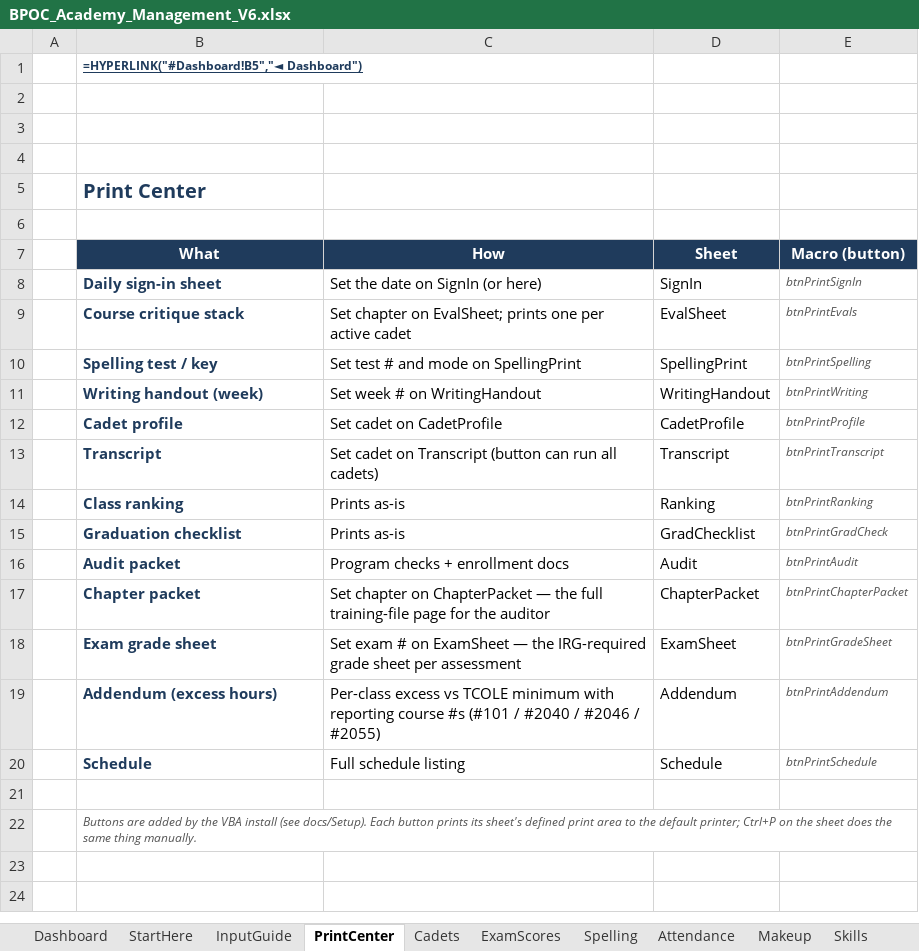
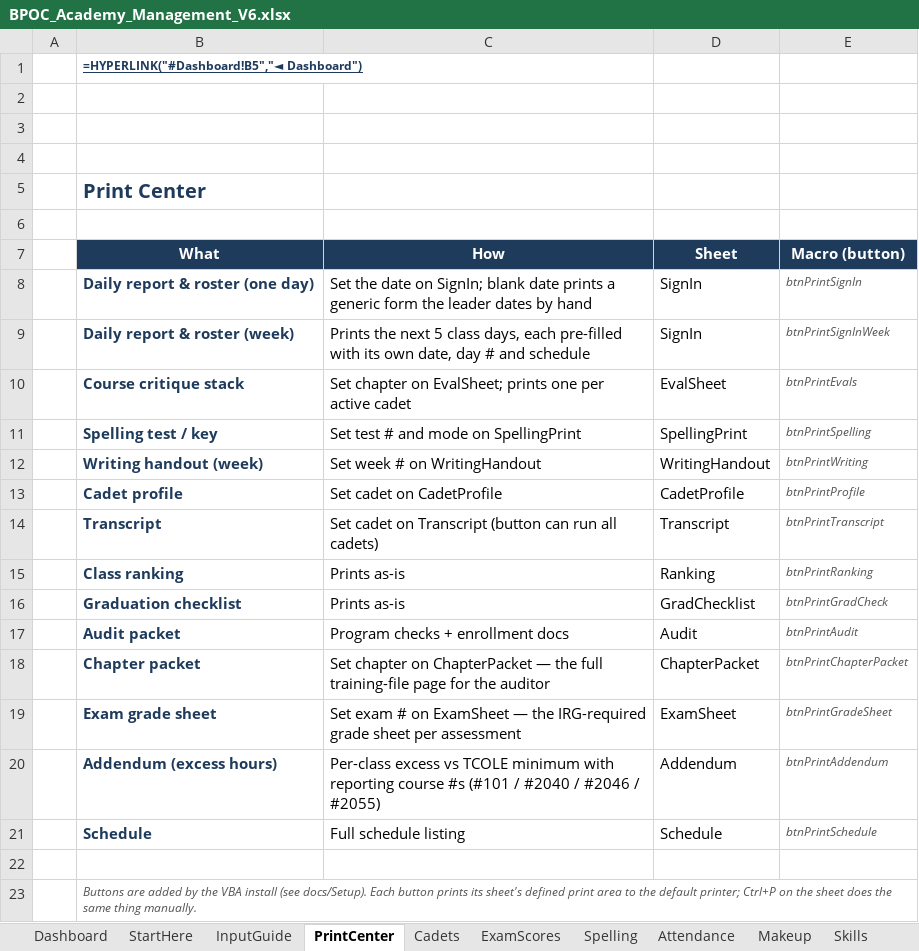
Before and after one commit to Trafficcop4/TPD---Travel-Training-Management-System, an Excel workbook: workbooks/BPOC_Academy_Management_V6.xlsx, sheet PrintCenter, drawn as a sheet; values as stored, in another font and other column widths than the file's, no borders; formulas without a stored value are shown as written; the diff names each change by its address in the sheet, - before the commit and + after, or states it on an @@ line.

```diff
--- a/workbooks/BPOC_Academy_Management_V6.xlsx (sheet PrintCenter)
+++ b/workbooks/BPOC_Academy_Management_V6.xlsx (sheet PrintCenter)
-B8 (What): Daily sign-in sheet
+B8 (What): Daily report & roster (one day)
-C8 (How): …date on SignIn (or here)
+C8 (How): …date on SignIn; blank date prints a generic form the leader dates by hand
+row 9:  | Daily report & roster (week) | Prints the next 5 class days, each pre-filled with its own date, day # and schedule | SignIn | btnPrintSignInWeek
```
Also changed, not shown: 4 other files.
